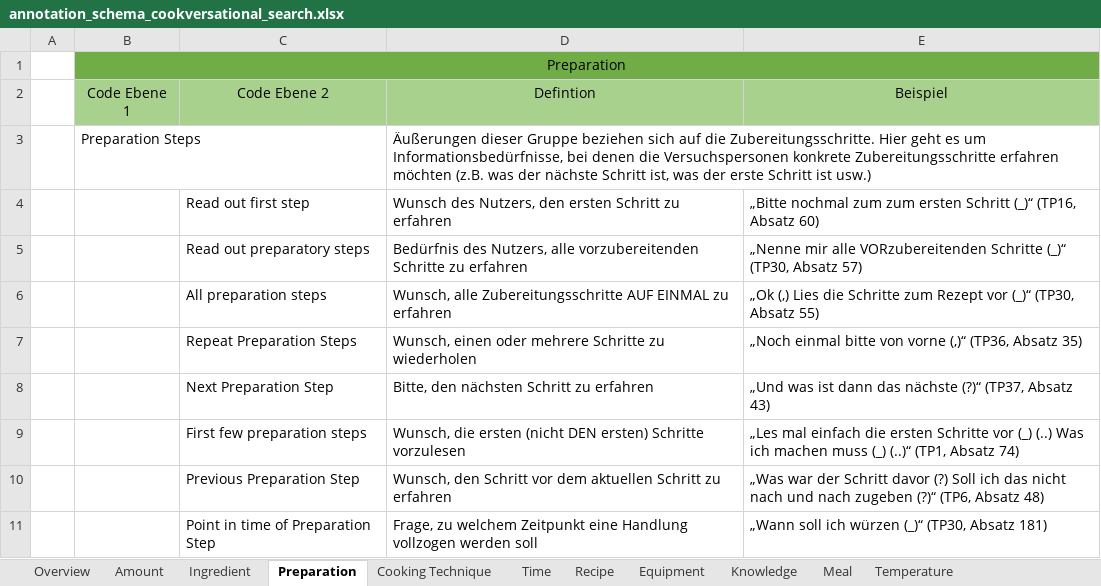
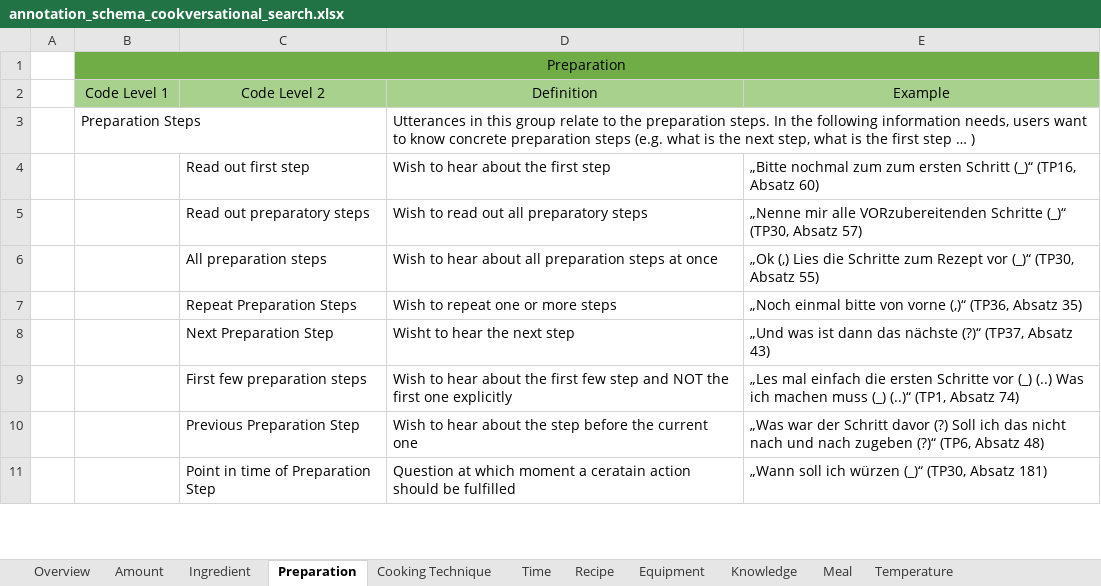
Before and after one commit to AlexFrummet/CookversationalSearch, an Excel workbook: annotation/annotation_schema_cookversational_search.xlsx, sheet Preparation, drawn as a sheet; only a part is shown; values as stored, in another font and other column widths than the file's, no borders; removed rows and columns are numbered as before the commit, all else as after; the diff covers the shown part only; the diff names each change by its address in the sheet, - before the commit and + after, or states it on an @@ line.

Commit message:
Add english translation of annotation schema definitions

```diff
--- a/annotation/annotation_schema_cookversational_search.xlsx (sheet Preparation)
+++ b/annotation/annotation_schema_cookversational_search.xlsx (sheet Preparation)
-row 2:  | Code Ebene 1 | Code Ebene 2 | Defintion | Beispiel
+row 2:  | Code Level 1 | Code Level 2 | Definition | Example
-D3: Äußerungen dieser Gruppe beziehen sich auf die Zubereitungsschritte. Hier geht es um Informationsbedürfnisse, bei denen die Versuchspersonen konkrete Zubereitungsschritte erfahren möchten (z.B. was der nächste Schritt ist, was der erste Schritt ist usw.)
+D3: Utterances in this group relate to the preparation steps. In the following information needs, users want to know concrete preparation steps (e.g. what is the next step, what is the first step … )
-D4: Wunsch des Nutzers, den ersten Schritt zu erfahren
+D4: Wish to hear about the first step
-D5: Bedürfnis des Nutzers, alle vorzubereitenden Schritte zu erfahren
+D5: Wish to read out all preparatory steps
-D6: Wunsch, alle Zubereitungsschritte AUF EINMAL zu erfahren
+D6: Wish to hear about all preparation steps at once
-D7: Wunsch, einen oder mehrere Schritte zu wiederholen
+D7: Wish to repeat one or more steps
-D8: Bitte, den nächsten Schritt zu erfahren
+D8: Wisht to hear the next step
-D9: Wunsch, die ersten (nicht DEN ersten) Schritte vorzulesen
+D9: Wish to hear about the first few step and NOT the first one explicitly
-D10: Wunsch, den Schritt vor dem aktuellen Schritt zu erfahren
+D10: Wish to hear about the step before the current one
-D11: Frage, zu welchem Zeitpunkt eine Handlung vollzogen werden soll
+D11: Question at which moment a ceratain action should be fulfilled
```
Also changed, not shown: 10 edited cells elsewhere in this sheet, sheet Recipe, sheet Ingredient, sheet Time, sheet Actions & Commands, sheet Equipment, sheet Cooking Technique, 5 more sheets.
